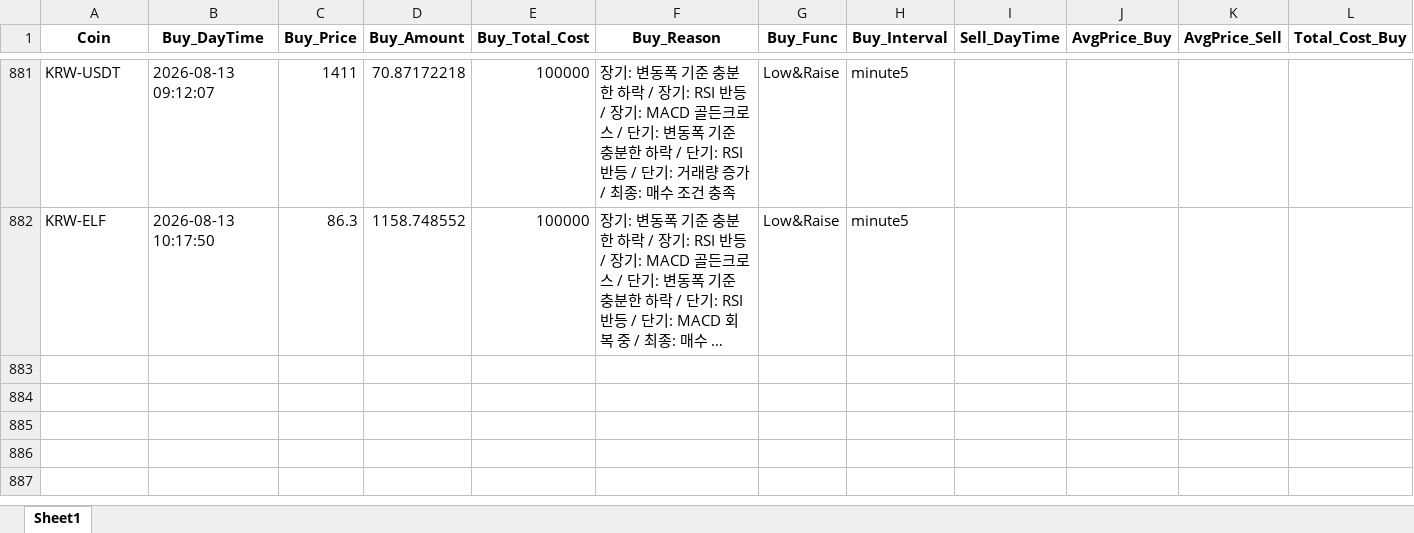
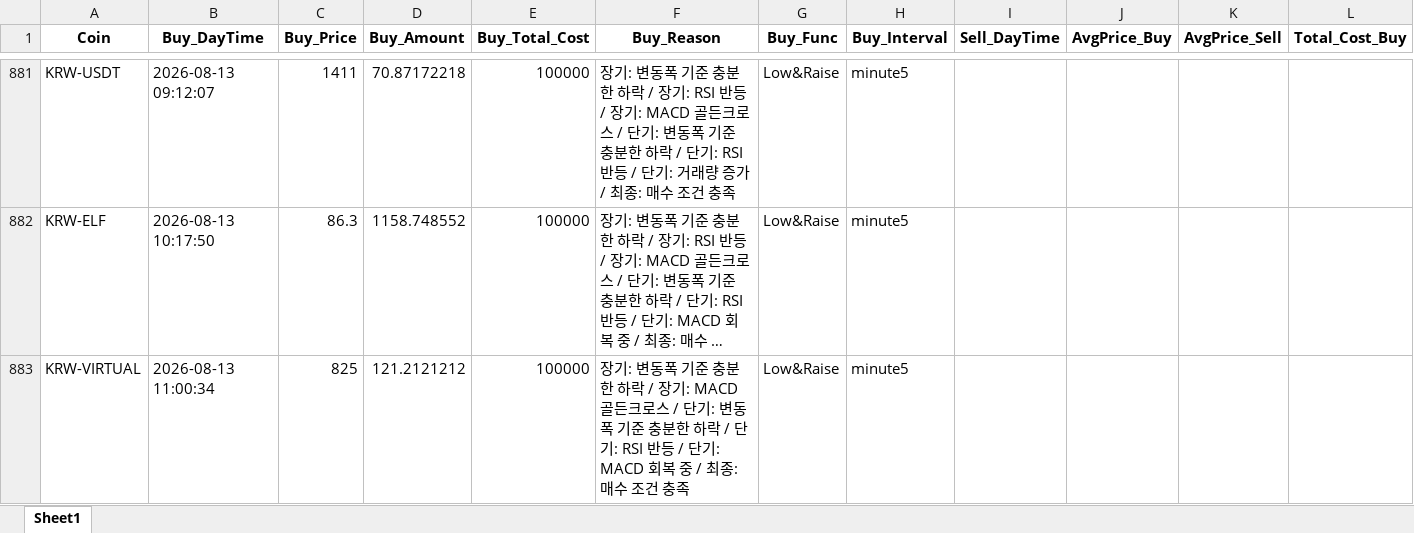
Before and after one commit to koala0111/koala0111.github.io, an Excel workbook: data/trade_data_log.xlsx, sheet Sheet1, drawn as a sheet; only a part is shown, gaps mark what is left out; long unchanged cells end in …; values as stored, in another font and other column widths than the file's, no borders; rows hold the shown columns only; the diff names each change by its address in the sheet, - before the commit and + after, or states it on an @@ line.

Commit message:
Update data/trade_data_log.xlsx (2026-08-13 11:00:36 KST) [skip ci]

```diff
--- a/data/trade_data_log.xlsx (sheet Sheet1)
+++ b/data/trade_data_log.xlsx (sheet Sheet1)
+row 883: KRW-VIRTUAL | 2026-08-13 11:00:34 | 825 | 121.2121212 | 100000 | 장기: 변동폭 기준 충분한 하락 / 장기: MACD 골든크로스 / 단기: 변동폭 기준 충분한 하락 / 단기: RSI 반등 / 단기: MACD 회복 중 / 최종: 매수 조건 충족 | Low&Raise | minute5
```
